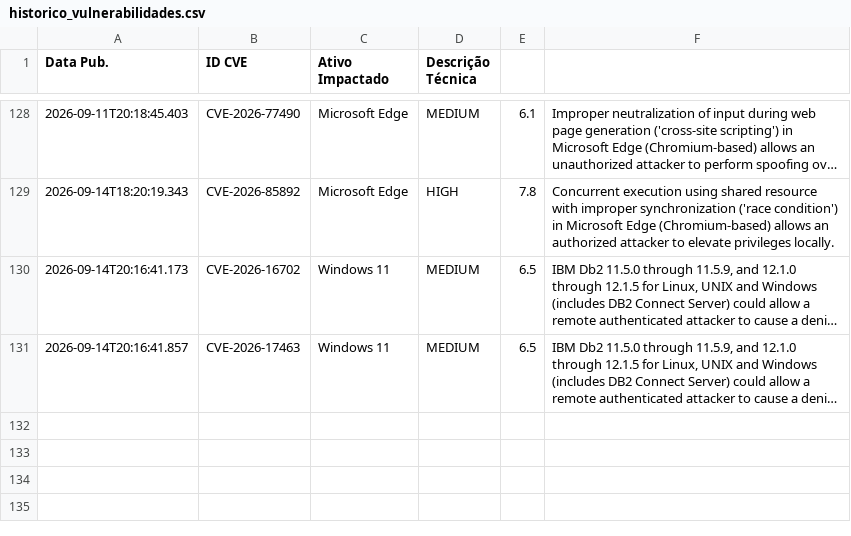
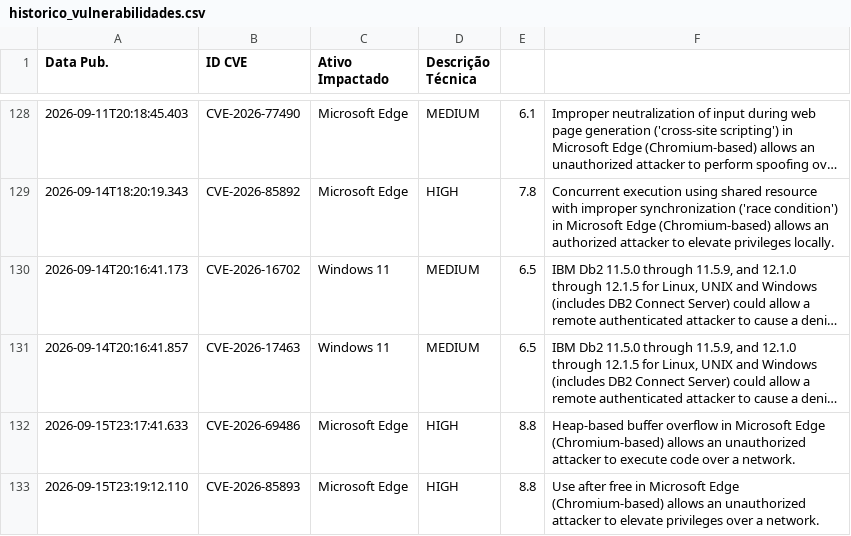
Before and after one commit to isabella-rp/WatchTower-Consulting, a CSV file: historico_vulnerabilidades.csv, drawn as a sheet; only a part is shown, gaps mark what is left out; long unchanged cells end in …; the diff names each change by its address in the sheet, - before the commit and + after, or states it on an @@ line.

```diff
--- a/historico_vulnerabilidades.csv
+++ b/historico_vulnerabilidades.csv
+row 132: 2026-09-15T23:17:41.633 | CVE-2026-69486 | Microsoft Edge | HIGH | 8.8 | Heap-based buffer overflow in Microsoft Edge (Chromium-based) allows an unauthorized attacker to execute code over a network.
+row 133: 2026-09-15T23:19:12.110 | CVE-2026-85893 | Microsoft Edge | HIGH | 8.8 | Use after free in Microsoft Edge (Chromium-based) allows an unauthorized attacker to elevate privileges over a network.
```
Also changed, not shown: 1 other file.
